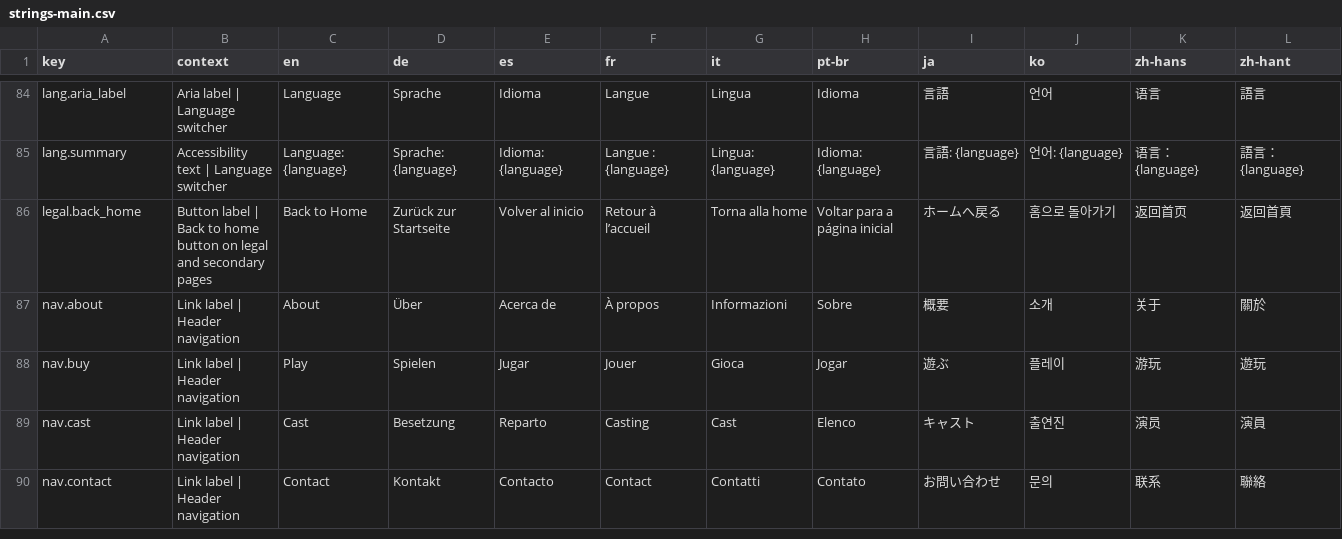
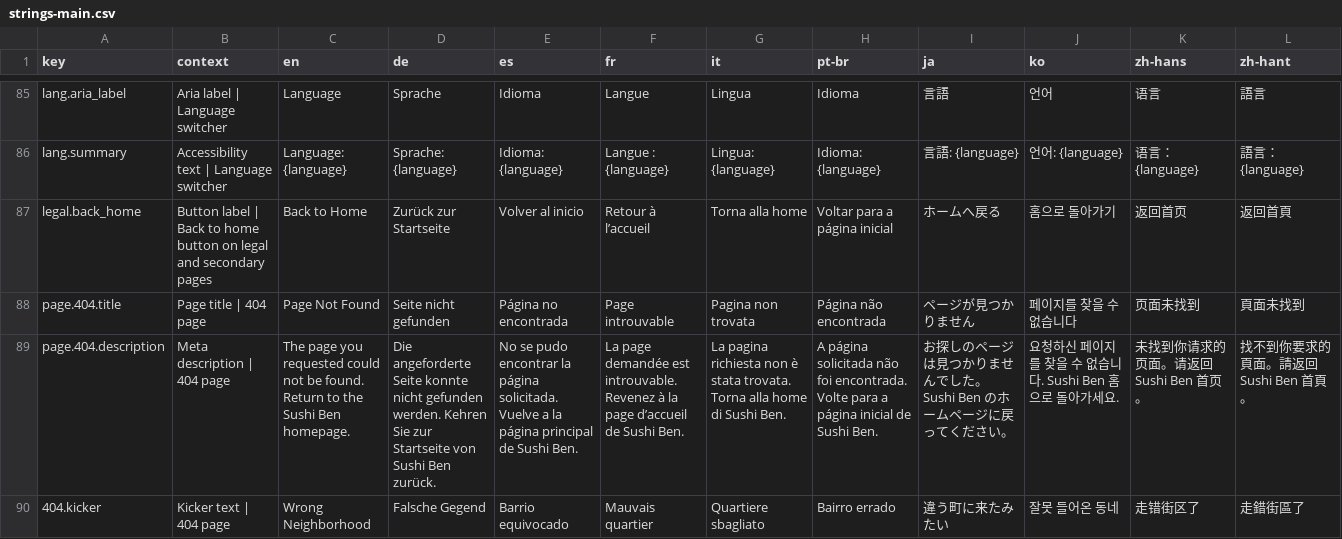
Before and after one commit to BigBraneStudios/sushiben.github.io, a CSV file: i18n/strings-main.csv, drawn as a sheet; only a part is shown, gaps mark what is left out; the shorter side is filled out with more unchanged rows; the diff covers the shown part only; the diff names each change by its address in the sheet, - before the commit and + after, or states it on an @@ line.

```diff
--- a/i18n/strings-main.csv
+++ b/i18n/strings-main.csv
+row 88: page.404.title | Page title | 404 page | Page Not Found | Seite nicht gefunden | Página no encontrada | Page introuvable | Pagina non trovata | Página não encontrada | ページが見つかりません | 페이지를 찾을 수 없습니다 | 页面未找到 | 頁面未找到
+row 89: page.404.description | Meta description | 404 page | The page you requested could not be found. Return to the Sushi Ben homepage. | Die angeforderte Seite konnte nicht gefunden werden. Kehren Sie zur Startseite von Sushi Ben zurück. | No se pudo encontrar la página solicitada. Vuelve a la página principal de Sushi Ben. | La page demandée est introuvable. Revenez à la page d’accueil de Sushi Ben. | La pagina richiesta non è stata trovata. Torna alla home di Sushi Ben. | A página solicitada não foi encontrada. Volte para a página inicial de Sushi Ben. | お探しのページは見つかりませんでした。Sushi Ben のホームページに戻ってください。 | 요청하신 페이지를 찾을 수 없습니다. Sushi Ben 홈으로 돌아가세요. | 未找到你请求的页面。请返回 Sushi Ben 首页。 | 找不到你要求的頁面。請返回 Sushi Ben 首頁。
+row 90: 404.kicker | Kicker text | 404 page | Wrong Neighborhood | Falsche Gegend | Barrio equivocado | Mauvais quartier | Quartiere sbagliato | Bairro errado | 違う町に来たみたい | 잘못 들어온 동네 | 走错街区了 | 走錯街區了
```
Also changed, not shown: 4 added rows elsewhere in this file, 3 other files.
